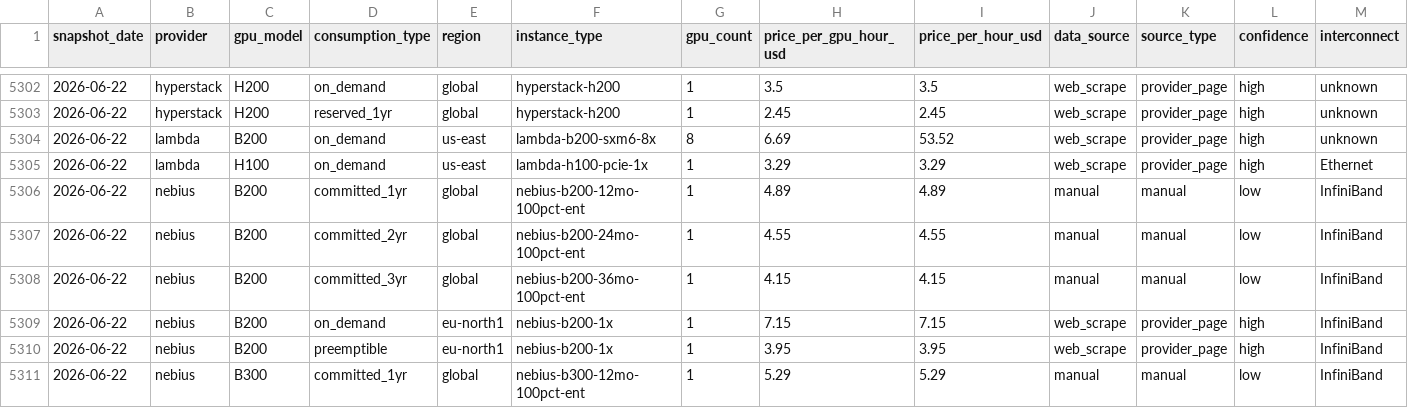
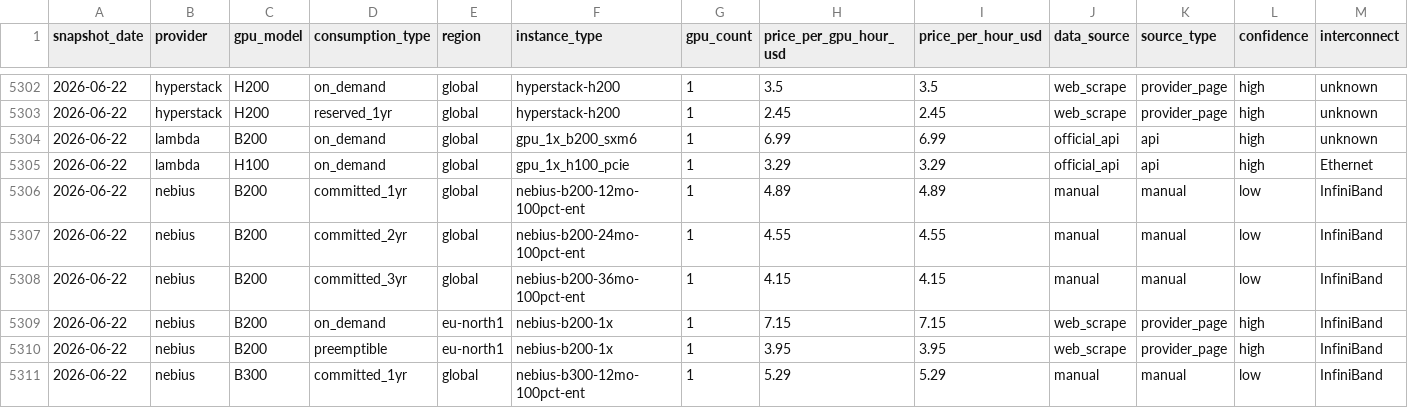
Before and after one commit to koen-nebius/price-monitor, a CSV file: store/history.csv, drawn as a sheet; only a part is shown, gaps mark what is left out; the diff names each change by its address in the sheet, - before the commit and + after, or states it on an @@ line.

```diff
--- a/store/history.csv
+++ b/store/history.csv
-E5304:E5305 (region): us-east
+E5304:E5305 (region): global
-F5304 (instance_type): lambda-b200-sxm6-8x
+F5304 (instance_type): gpu_1x_b200_sxm6
-G5304 (gpu_count): 8
+G5304 (gpu_count): 1
-H5304 (price_per_gpu_hour_usd): 6.69
+H5304 (price_per_gpu_hour_usd): 6.99
-I5304 (price_per_hour_usd): 53.52
+I5304 (price_per_hour_usd): 6.99
-J5304:J5305 (data_source): web_scrape
+J5304:J5305 (data_source): official_api
-K5304:K5305 (source_type): provider_page
+K5304:K5305 (source_type): api
-F5305 (instance_type): lambda-h100-pcie-1x
+F5305 (instance_type): gpu_1x_h100_pcie
```
Also changed, not shown: 6 other files.
